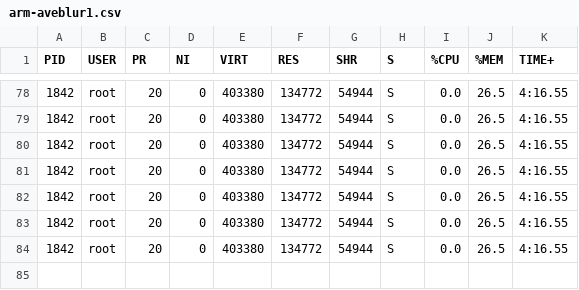
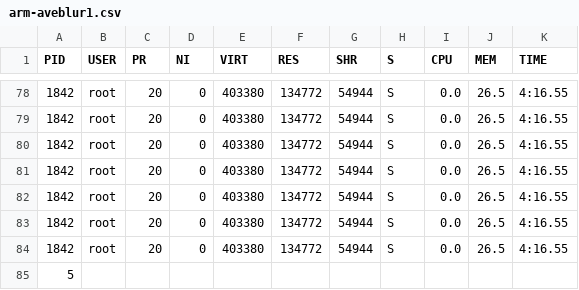
Before and after one commit to dirsulaiman/skripsi, a CSV file: tables/performance-test/arm-aveblur1.csv, drawn as a sheet; only a part is shown, gaps mark what is left out; the diff names each change by its address in the sheet, - before the commit and + after, or states it on an @@ line.

```diff
--- a/tables/performance-test/arm-aveblur1.csv
+++ b/tables/performance-test/arm-aveblur1.csv
-I1: %CPU
+I1: CPU
-J1: %MEM
+J1: MEM
-K1: TIME+
+K1: TIME
+row 85: 5
```
Also changed, not shown: tables/performance-test/arm-aveblur2.csv, tables/performance-test/arm-aveblur3.csv, 57 other files.
